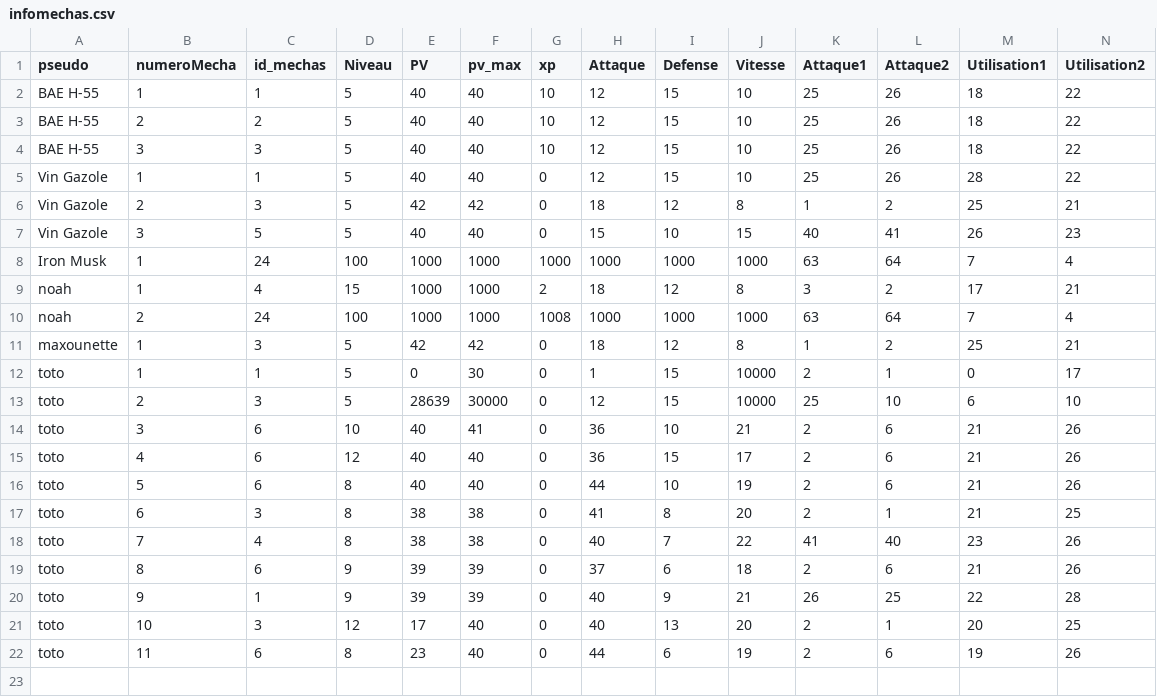
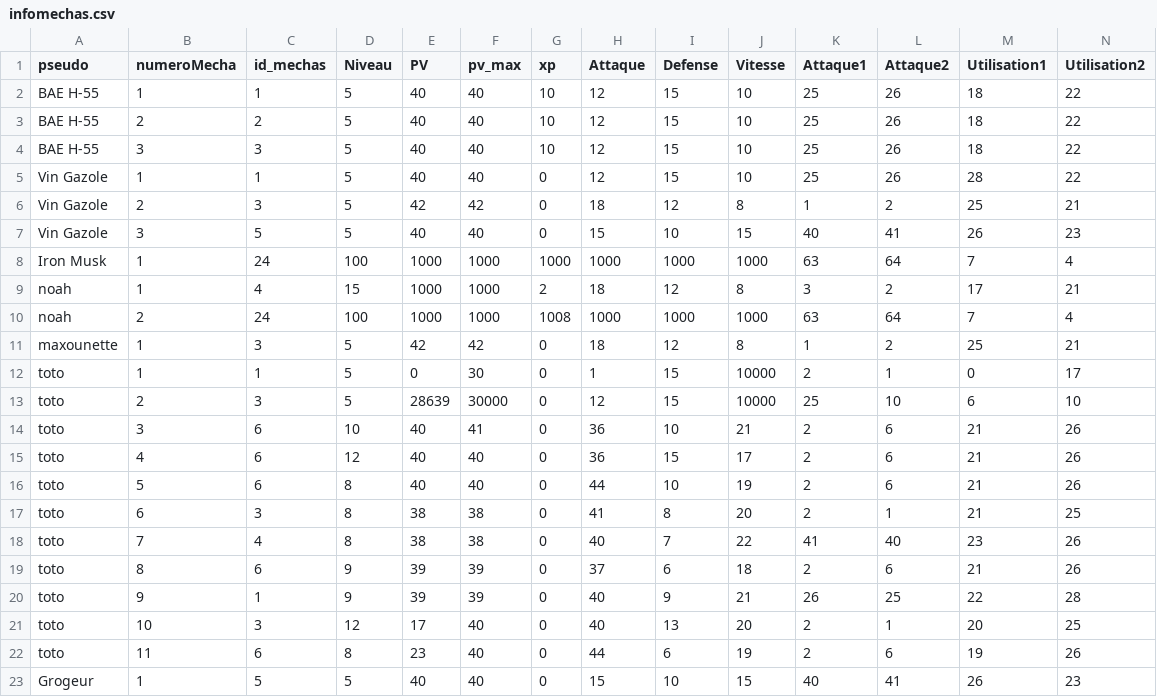
Before and after one commit to ThoomasKDS/Mechaquest, a CSV file: save/infomechas.csv, drawn as a sheet.

```diff
--- a/save/infomechas.csv
+++ b/save/infomechas.csv
@@ -22 +22,2 @@ toto,10,3,12,17,40,0,40,13,20,2,1,20,25
 toto,11,6,8,23,40,0,44,6,19,2,6,19,26
+Grogeur,1,5,5,40,40,0,15,10,15,40,41,26,23
```
Also changed, not shown: save/inventaire.csv, 3 other files.
